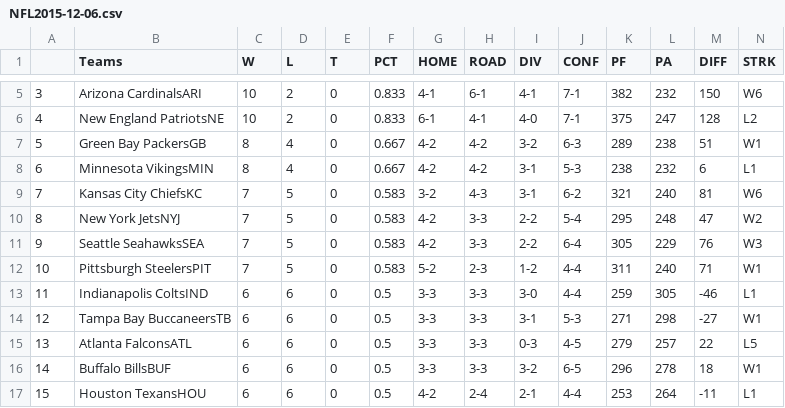
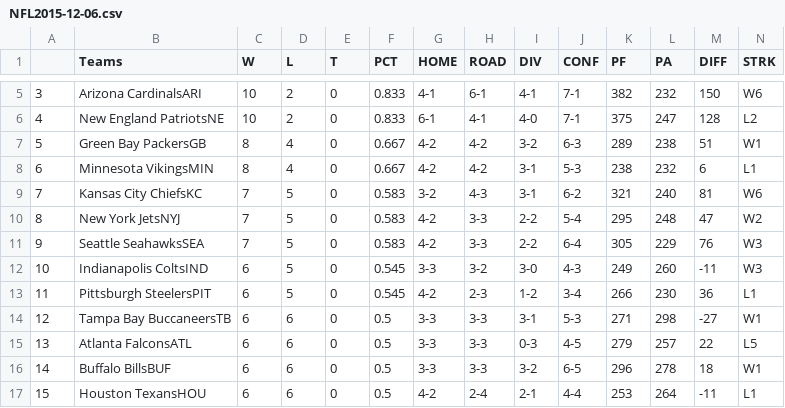
Before and after one commit to CS109JohnCena/Seatgeek, a CSV file: Sports_Data/NFL2015-12-06.csv, drawn as a sheet; only a part is shown, gaps mark what is left out.

```diff
--- a/Sports_Data/NFL2015-12-06.csv
+++ b/Sports_Data/NFL2015-12-06.csv
@@ -11,4 +11,4 @@
 9,Seattle SeahawksSEA,7,5,0,0.583,4-2,3-3,2-2,6-4,305,229,76,W3
-10,Pittsburgh SteelersPIT,7,5,0,0.583,5-2,2-3,1-2,4-4,311,240,71,W1
-11,Indianapolis ColtsIND,6,6,0,0.5,3-3,3-3,3-0,4-4,259,305,-46,L1
+10,Indianapolis ColtsIND,6,5,0,0.545,3-3,3-2,3-0,4-3,249,260,-11,W3
+11,Pittsburgh SteelersPIT,6,5,0,0.545,4-2,2-3,1-2,3-4,266,230,36,L1
 12,Tampa Bay BuccaneersTB,6,6,0,0.5,3-3,3-3,3-1,5-3,271,298,-27,W1
```
Also changed, not shown: Sports_Data/NBA2015-12-06.csv, Sports_Data/NHL2015-12-06.csv, 44 other files.
